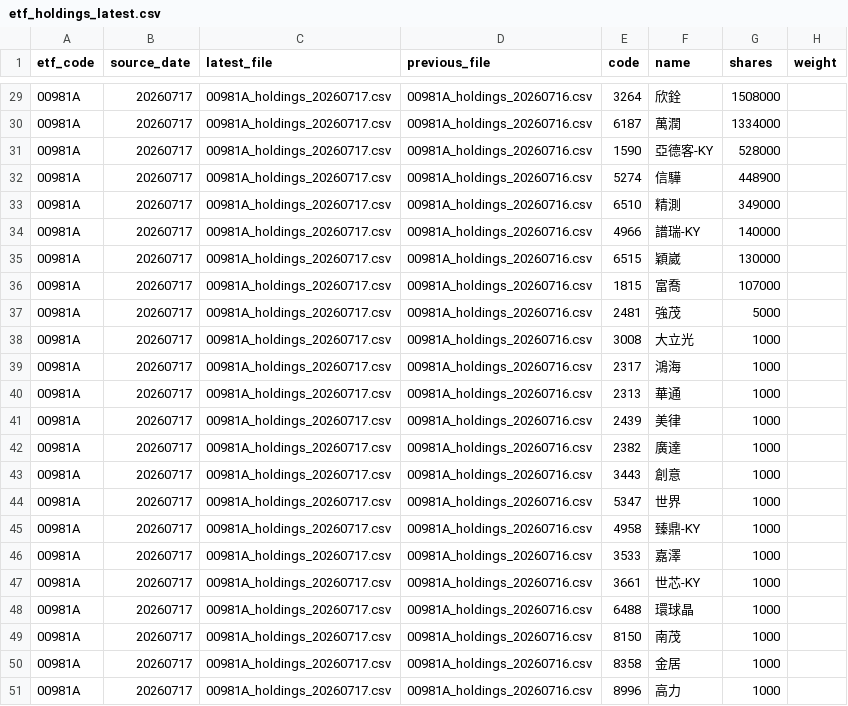
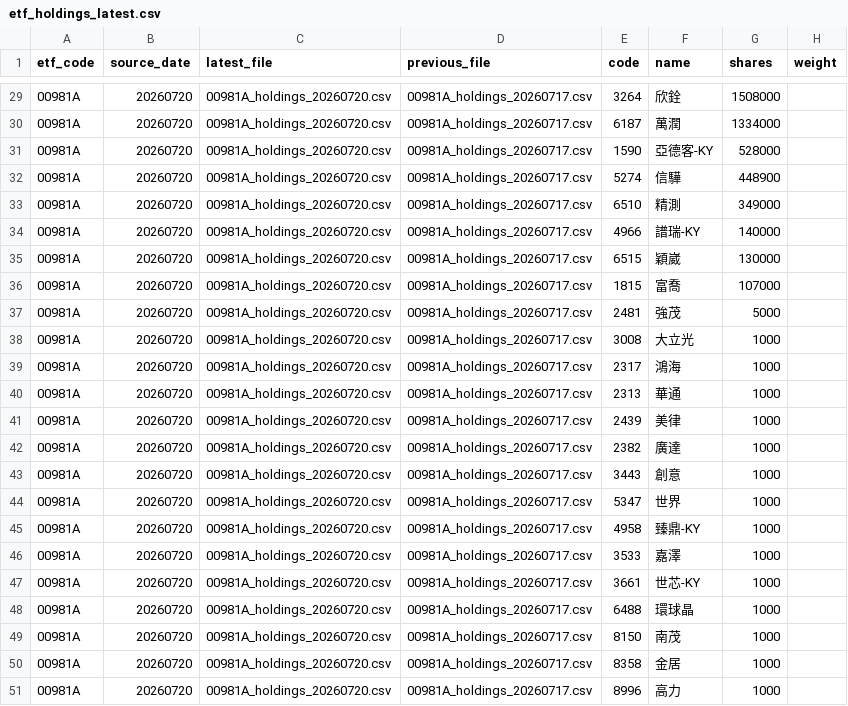
Before and after one commit to 4ru1013/taiwan-stock-screen, a CSV file: data/raw/etf_holdings_latest.csv, drawn as a sheet; only a part is shown, gaps mark what is left out; the diff covers the shown part only; the diff names each change by its address in the sheet, - before the commit and + after, or states it on an @@ line.

```diff
--- a/data/raw/etf_holdings_latest.csv
+++ b/data/raw/etf_holdings_latest.csv
-B29:B51 (source_date): 20260717
+B29:B51 (source_date): 20260720
-C29:C51 (latest_file): 00981A_holdings_20260717.csv
+C29:C51 (latest_file): 00981A_holdings_20260720.csv
-D29:D51 (previous_file): 00981A_holdings_20260716.csv
+D29:D51 (previous_file): 00981A_holdings_20260717.csv
```
Also changed, not shown: 93 edited cells elsewhere in this file, output/candidate_pool.csv, 4 other files.
